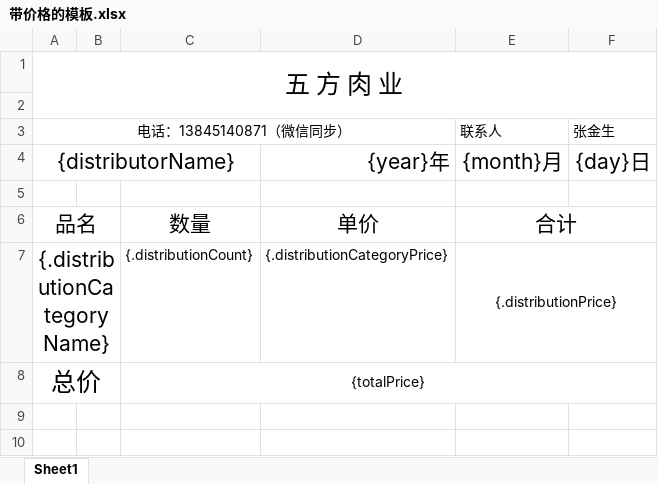
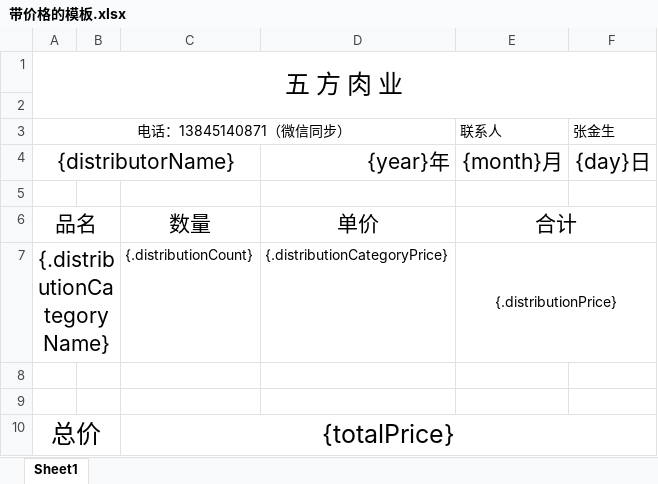
Before and after one commit to coder-tq/202404-distribution-admin-be, an Excel workbook: src/main/resources/templates/带价格的模板.xlsx, sheet Sheet1, drawn as a sheet; values as stored, in another font and other column widths than the file's, no borders; addresses are those after the commit; the diff names each change by its address in the sheet, - before the commit and + after, or states it on an @@ line.

```diff
--- a/src/main/resources/templates/带价格的模板.xlsx (sheet Sheet1)
+++ b/src/main/resources/templates/带价格的模板.xlsx (sheet Sheet1)
+row 8: (empty)
+row 9: (empty)
@@ C10 text size: larger @@
```
Also changed, not shown: 5 other files.
